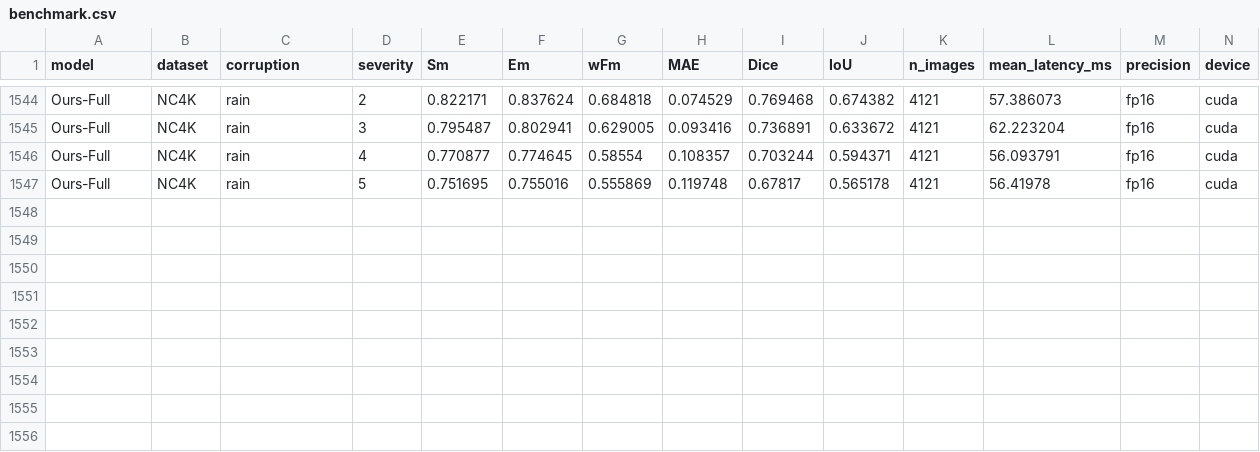
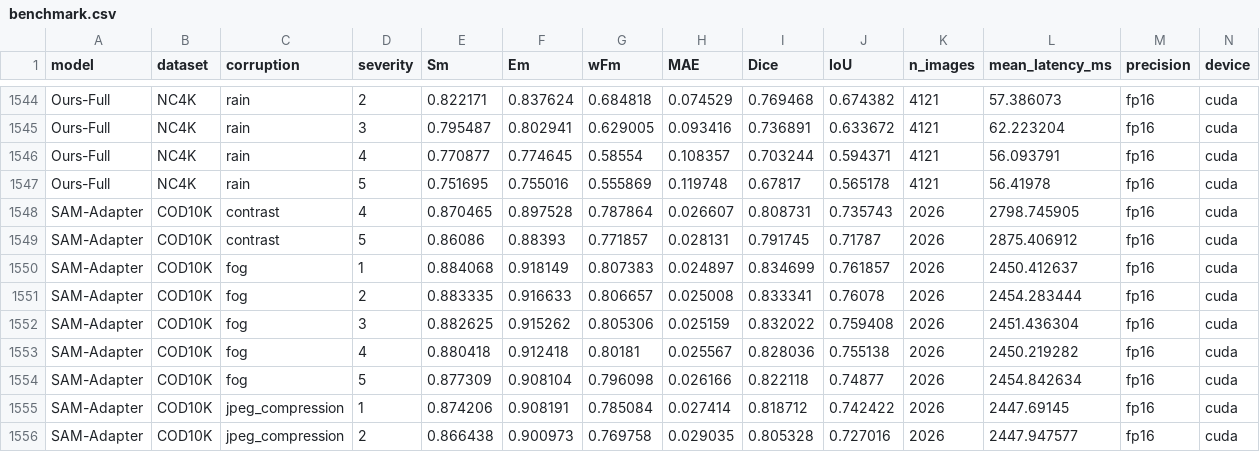
Before and after one commit to Neel-Ronak-Org/VFM-CV, a CSV file: results/benchmark.csv, drawn as a sheet; only a part is shown, gaps mark what is left out; rows hold the shown columns only; the diff names each change by its address in the sheet, - before the commit and + after, or states it on an @@ line.

Commit message:
SAM-Adapter benchmark progress

```diff
--- a/results/benchmark.csv
+++ b/results/benchmark.csv
+row 1548: SAM-Adapter | COD10K | contrast | 4 | 0.870465 | 0.897528 | 0.787864 | 0.026607 | 0.808731 | 0.735743 | 2026 | 2798.745905 | fp16 | cuda
+row 1549: SAM-Adapter | COD10K | contrast | 5 | 0.86086 | 0.88393 | 0.771857 | 0.028131 | 0.791745 | 0.71787 | 2026 | 2875.406912 | fp16 | cuda
+row 1550: SAM-Adapter | COD10K | fog | 1 | 0.884068 | 0.918149 | 0.807383 | 0.024897 | 0.834699 | 0.761857 | 2026 | 2450.412637 | fp16 | cuda
+row 1551: SAM-Adapter | COD10K | fog | 2 | 0.883335 | 0.916633 | 0.806657 | 0.025008 | 0.833341 | 0.76078 | 2026 | 2454.283444 | fp16 | cuda
+row 1552: SAM-Adapter | COD10K | fog | 3 | 0.882625 | 0.915262 | 0.805306 | 0.025159 | 0.832022 | 0.759408 | 2026 | 2451.436304 | fp16 | cuda
+row 1553: SAM-Adapter | COD10K | fog | 4 | 0.880418 | 0.912418 | 0.80181 | 0.025567 | 0.828036 | 0.755138 | 2026 | 2450.219282 | fp16 | cuda
+row 1554: SAM-Adapter | COD10K | fog | 5 | 0.877309 | 0.908104 | 0.796098 | 0.026166 | 0.822118 | 0.74877 | 2026 | 2454.842634 | fp16 | cuda
+row 1555: SAM-Adapter | COD10K | jpeg_compression | 1 | 0.874206 | 0.908191 | 0.785084 | 0.027414 | 0.818712 | 0.742422 | 2026 | 2447.69145 | fp16 | cuda
+row 1556: SAM-Adapter | COD10K | jpeg_compression | 2 | 0.866438 | 0.900973 | 0.769758 | 0.029035 | 0.805328 | 0.727016 | 2026 | 2447.947577 | fp16 | cuda
```
Also changed, not shown: results/summary_robustness.csv, 12 other files.
